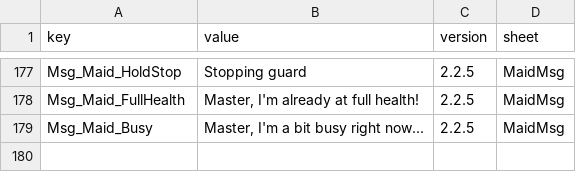
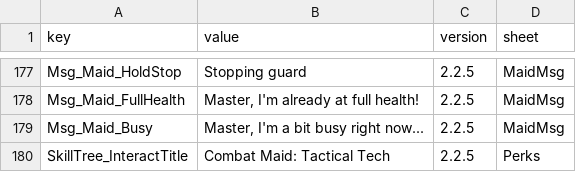
Before and after one commit to LOVEIII486/CombatMaid, a CSV file: Localization/English.csv, drawn as a sheet; only a part is shown, gaps mark what is left out.

```diff
--- a/Localization/English.csv
+++ b/Localization/English.csv
@@ -179 +179,2 @@ Msg_Maid_FullHealth,"Master, I'm already at full health!",2.2.5,MaidMsg
 Msg_Maid_Busy,"Master, I'm a bit busy right now...",2.2.5,MaidMsg
+SkillTree_InteractTitle,Combat Maid: Tactical Tech,2.2.5,Perks
```
Also changed, not shown: Localization/ChineseSimplified.csv, 1 other file.
